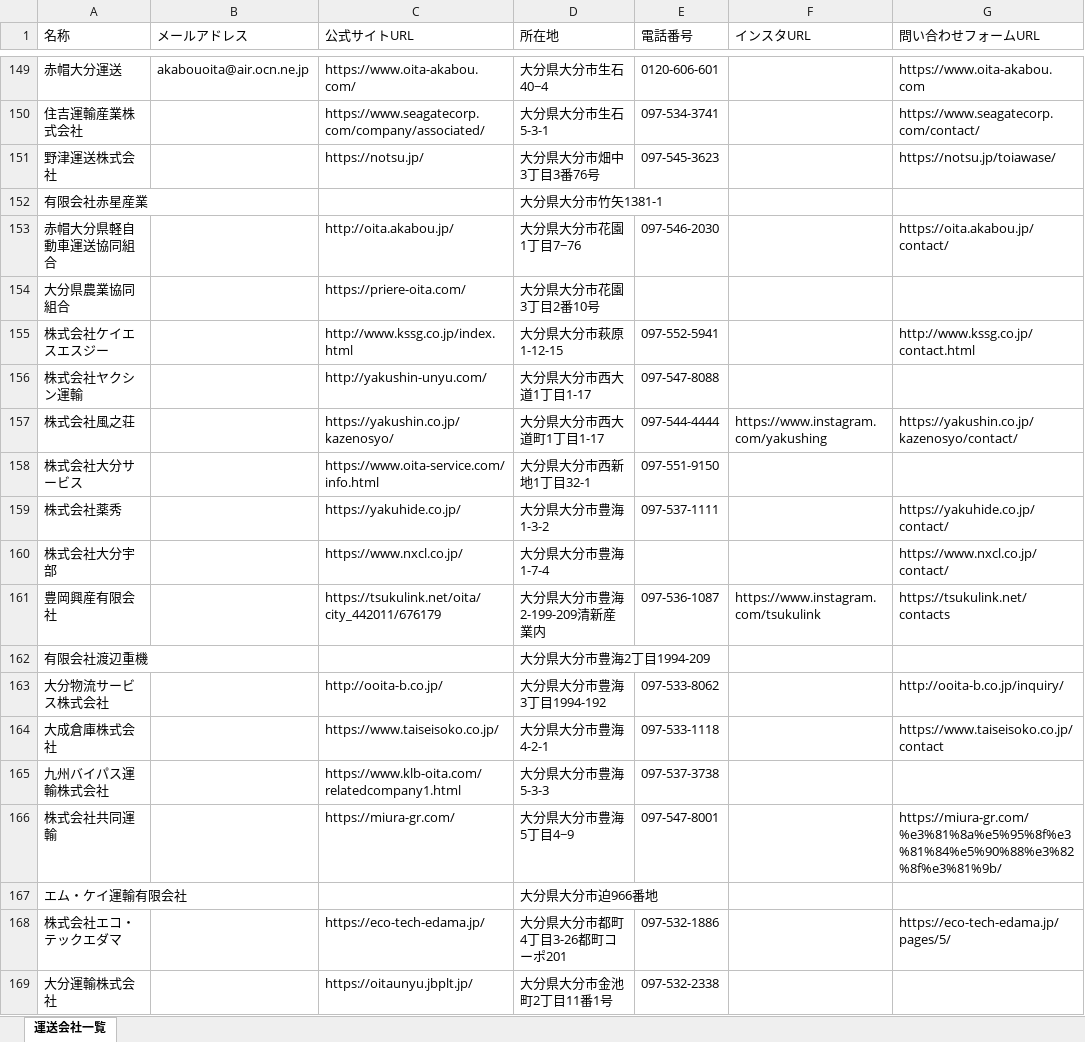
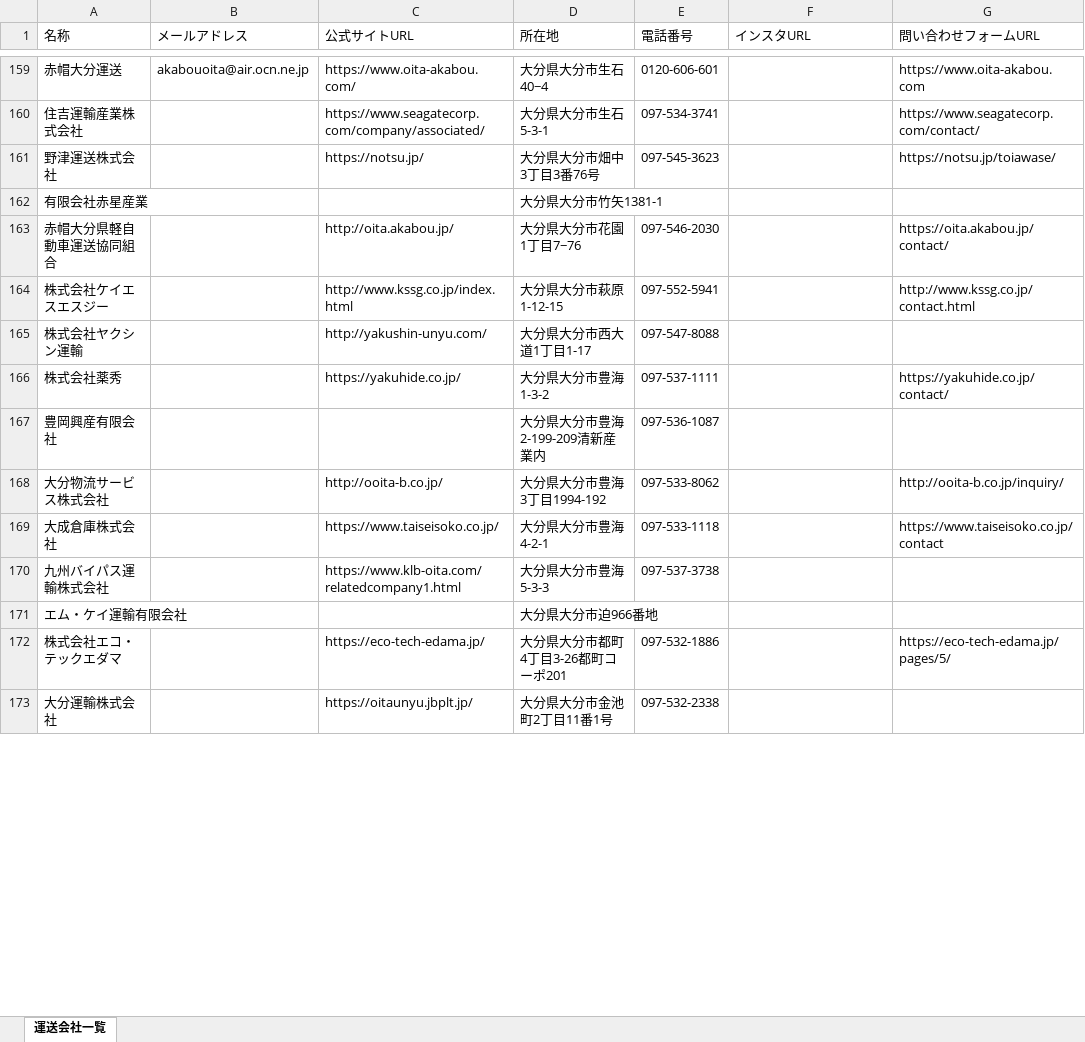
Before and after one commit to osamu5776-coder/Web-Data-Collection, an Excel workbook: 大分県_運送会社リスト.xlsx, sheet 運送会社一覧, drawn as a sheet; only a part is shown, gaps mark what is left out; values as stored, in another font and other column widths than the file's, no borders; removed rows and columns are numbered as before the commit, all else as after; the diff covers the shown part only; the diff names each change by its address in the sheet, - before the commit and + after, or states it on an @@ line.

```diff
--- a/大分県_運送会社リスト.xlsx (sheet 運送会社一覧)
+++ b/大分県_運送会社リスト.xlsx (sheet 運送会社一覧)
-row 154: 大分県農業協同組合 |  | https://priere-oita.com/ | 大分県大分市花園3丁目2番10号
-row 157: 株式会社風之荘 |  | https://yakushin.co.jp/kazenosyo/ | 大分県大分市西大道町1丁目1-17 | 097-544-4444 | https://www.instagram.com/yakushing | https://yakushin.co.jp/kazenosyo/contact/
-row 158: 株式会社大分サービス |  | https://www.oita-service.com/info.html | 大分県大分市西新地1丁目32-1 | 097-551-9150
-row 160: 株式会社大分宇部 |  | https://www.nxcl.co.jp/ | 大分県大分市豊海1-7-4 |  |  | https://www.nxcl.co.jp/contact/
-C167 (公式サイトURL): https://tsukulink.net/oita/city_442011/676179
+C167 (公式サイトURL): (empty)
-F167 (インスタURL): https://www.instagram.com/tsukulink
+F167 (インスタURL): (empty)
-G167 (問い合わせフォームURL): https://tsukulink.net/contacts
+G167 (問い合わせフォームURL): (empty)
-row 162: 有限会社渡辺重機 |  |  | 大分県大分市豊海2丁目1994-209
-row 166: 株式会社共同運輸 |  | https://miura-gr.com/ | 大分県大分市豊海5丁目4−9 | 097-547-8001 |  | https://miura-gr.com/%e3%81%8a%e5%95%8f%e3%81%84%e5%90%88%e3%82%8f%e3%81%9b/
```
Also changed, not shown: 136 added rows, 45 removed rows and 51 edited cells elsewhere in this sheet, 1 other file.
